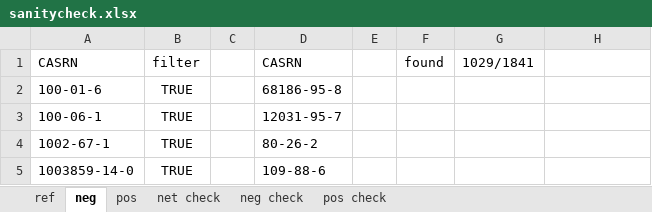
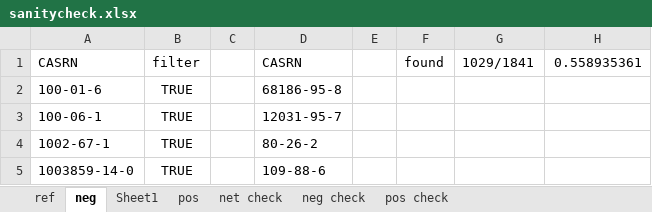
Before and after one commit to kevingeo11/seminar-toxicity, an Excel workbook: data/eye-irritation/sanitycheck.xlsx, sheet neg, drawn as a sheet; only a part is shown; values as stored, in another font and other column widths than the file's, no borders; the diff names each change by its address in the sheet, - before the commit and + after, or states it on an @@ line.

```diff
--- a/data/eye-irritation/sanitycheck.xlsx (sheet neg)
+++ b/data/eye-irritation/sanitycheck.xlsx (sheet neg)
+sheet tab: Sheet1
-H1: (empty)
+H1: 0.558935361
```
Also changed, not shown: data/acute-dermal/sanitycheck.xlsx, data/acute-inhalation/sanitycheck.xlsx, 4 other files.
